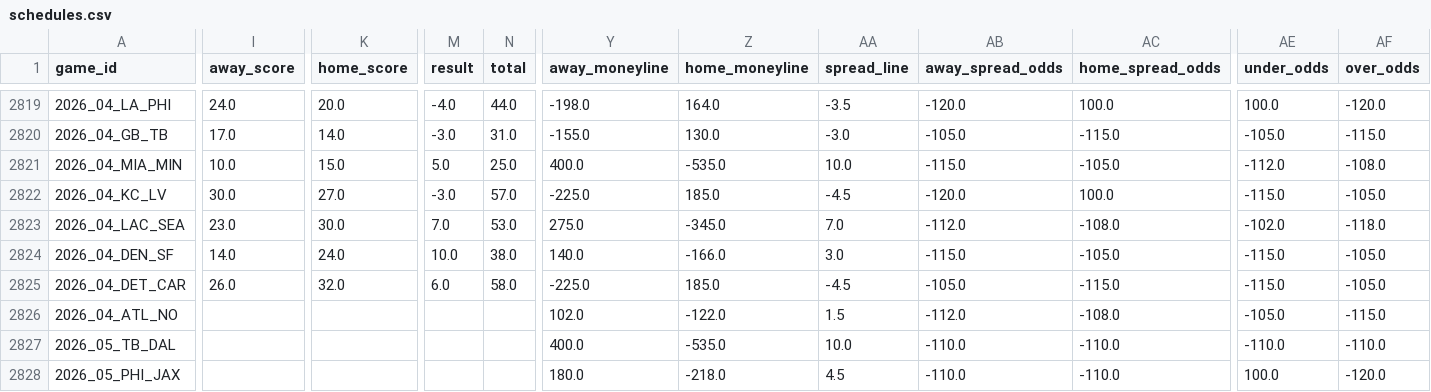
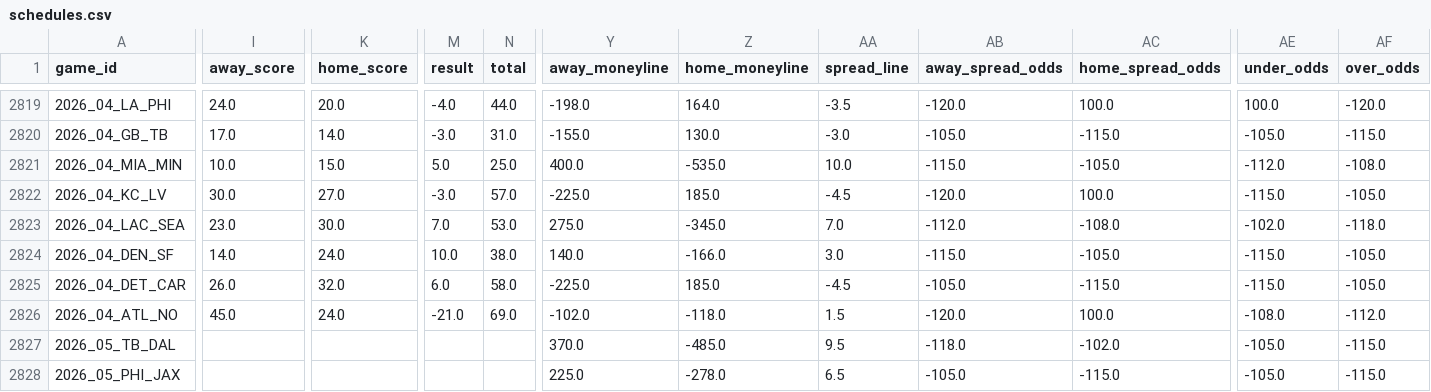
Before and after one commit to FlyingDeacon/nfl-analytics, a CSV file: data/raw/schedules.csv, drawn as a sheet; only a part is shown, gaps mark what is left out; the diff covers the shown part only; the diff names each change by its address in the sheet, - before the commit and + after, or states it on an @@ line.

```diff
--- a/data/raw/schedules.csv
+++ b/data/raw/schedules.csv
-I2826 (away_score): (empty)
+I2826 (away_score): 45.0
-K2826 (home_score): (empty)
+K2826 (home_score): 24.0
-M2826 (result): (empty)
+M2826 (result): -21.0
-N2826 (total): (empty)
+N2826 (total): 69.0
-Y2826 (away_moneyline): 102.0
+Y2826 (away_moneyline): -102.0
-Z2826 (home_moneyline): -122.0
+Z2826 (home_moneyline): -118.0
-AB2826 (away_spread_odds): -112.0
+AB2826 (away_spread_odds): -120.0
-AC2826 (home_spread_odds): -108.0
+AC2826 (home_spread_odds): 100.0
-AE2826 (under_odds): -105.0
+AE2826 (under_odds): -108.0
-AF2826 (over_odds): -115.0
+AF2826 (over_odds): -112.0
-Y2827 (away_moneyline): 400.0
+Y2827 (away_moneyline): 370.0
-Z2827 (home_moneyline): -535.0
+Z2827 (home_moneyline): -485.0
-AA2827 (spread_line): 10.0
+AA2827 (spread_line): 9.5
-AB2827 (away_spread_odds): -110.0
+AB2827 (away_spread_odds): -118.0
-AC2827 (home_spread_odds): -110.0
+AC2827 (home_spread_odds): -102.0
-AE2827 (under_odds): -110.0
+AE2827 (under_odds): -105.0
-AF2827 (over_odds): -110.0
+AF2827 (over_odds): -115.0
-Y2828 (away_moneyline): 180.0
+Y2828 (away_moneyline): 225.0
-Z2828 (home_moneyline): -218.0
+Z2828 (home_moneyline): -278.0
-AA2828 (spread_line): 4.5
+AA2828 (spread_line): 6.5
-AB2828 (away_spread_odds): -110.0
+AB2828 (away_spread_odds): -105.0
-AC2828 (home_spread_odds): -110.0
+AC2828 (home_spread_odds): -115.0
-AE2828 (under_odds): 100.0
+AE2828 (under_odds): -105.0
-AF2828 (over_odds): -120.0
+AF2828 (over_odds): -115.0
```
Also changed, not shown: 76 edited cells elsewhere in this file, data/processed/team_ratings.csv, data/raw/depth_charts.csv, 2 other files.
